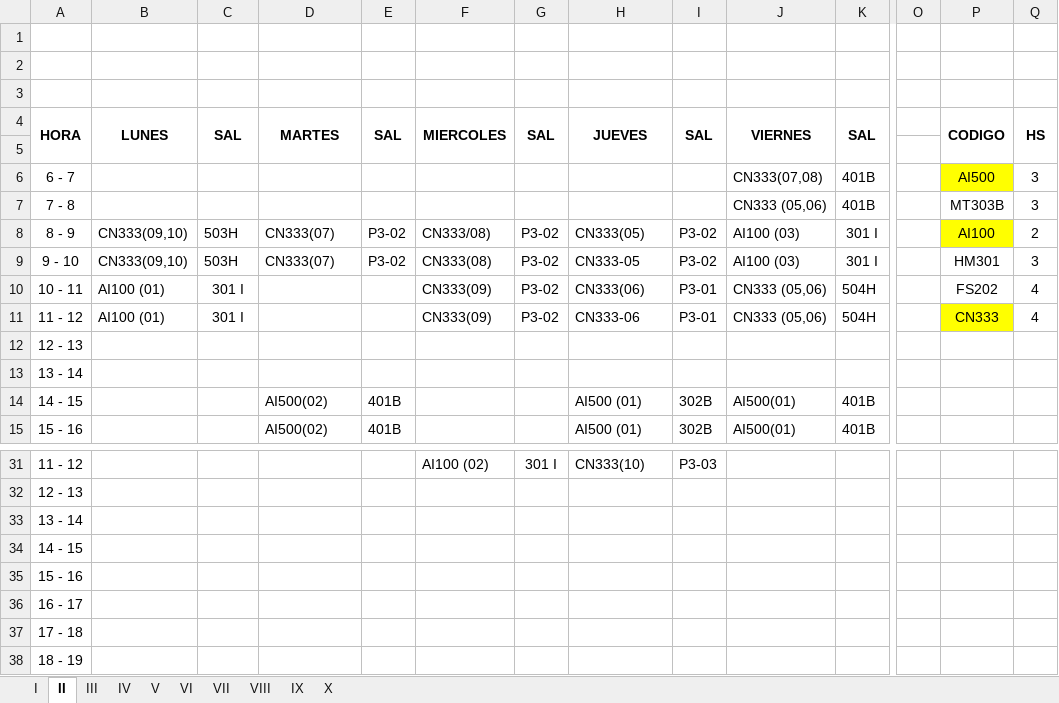
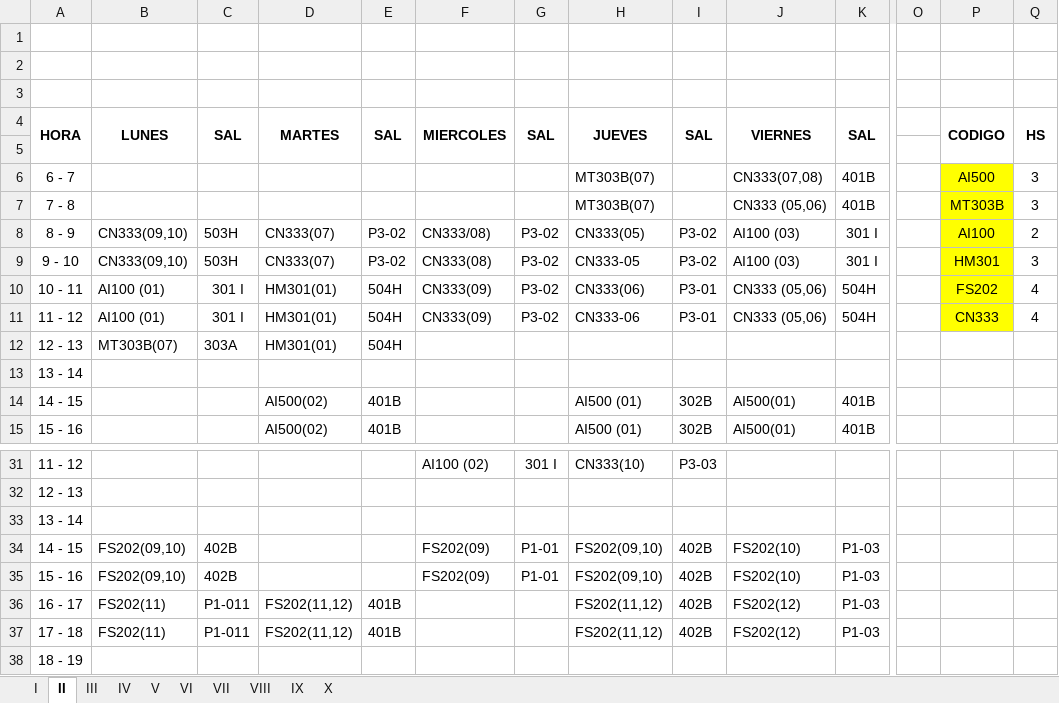
Before and after one commit to omairatapias/INGENIERIAS, an Excel workbook: I.Agroindustrial/HORARIOS ING_AGROINDUSTRIAL RECIENTE 3.xlsx, sheet II, drawn as a sheet; only a part is shown, gaps mark what is left out; values as stored, in another font and other column widths than the file's, no borders; removed rows and columns are numbered as before the commit, all else as after; rows hold the shown columns only; the diff names each change by its address in the sheet, - before the commit and + after, or states it on an @@ line.

```diff
--- a/I.Agroindustrial/HORARIOS ING_AGROINDUSTRIAL RECIENTE 3.xlsx (sheet II)
+++ b/I.Agroindustrial/HORARIOS ING_AGROINDUSTRIAL RECIENTE 3.xlsx (sheet II)
-H6:H7: (empty)
+H6:H7: MT303B(07)
-P7 fill: none
+P7 fill: #FFFF00
-P9:P10 fill: none
+P9:P10 fill: #FFFF00
-D10:D11: (empty)
+D10:D11: HM301(01)
-E10:E11: (empty)
+E10:E11: 504H
-row 12: 12 - 13
+row 12: 12 - 13 | MT303B(07) | 303A | HM301(01) | 504H
-row 34: 14 - 15
-row 35: 15 - 16
-row 36: 16 - 17
-row 37: 17 - 18
+row 34: 14 - 15 | FS202(09,10) | 402B |  |  | FS202(09) | P1-01 | FS202(09,10) | 402B | FS202(10) | P1-03
+row 35: 15 - 16 | FS202(09,10) | 402B |  |  | FS202(09) | P1-01 | FS202(09,10) | 402B | FS202(10) | P1-03
+row 36: 16 - 17 | FS202(11) | P1-011 | FS202(11,12) | 401B |  |  | FS202(11,12) | 402B | FS202(12) | P1-03
+row 37: 17 - 18 | FS202(11) | P1-011 | FS202(11,12) | 401B |  |  | FS202(11,12) | 402B | FS202(12) | P1-03
```
Also changed, not shown: sheet IV, sheet I, sheet X, sheet V, sheet III.
